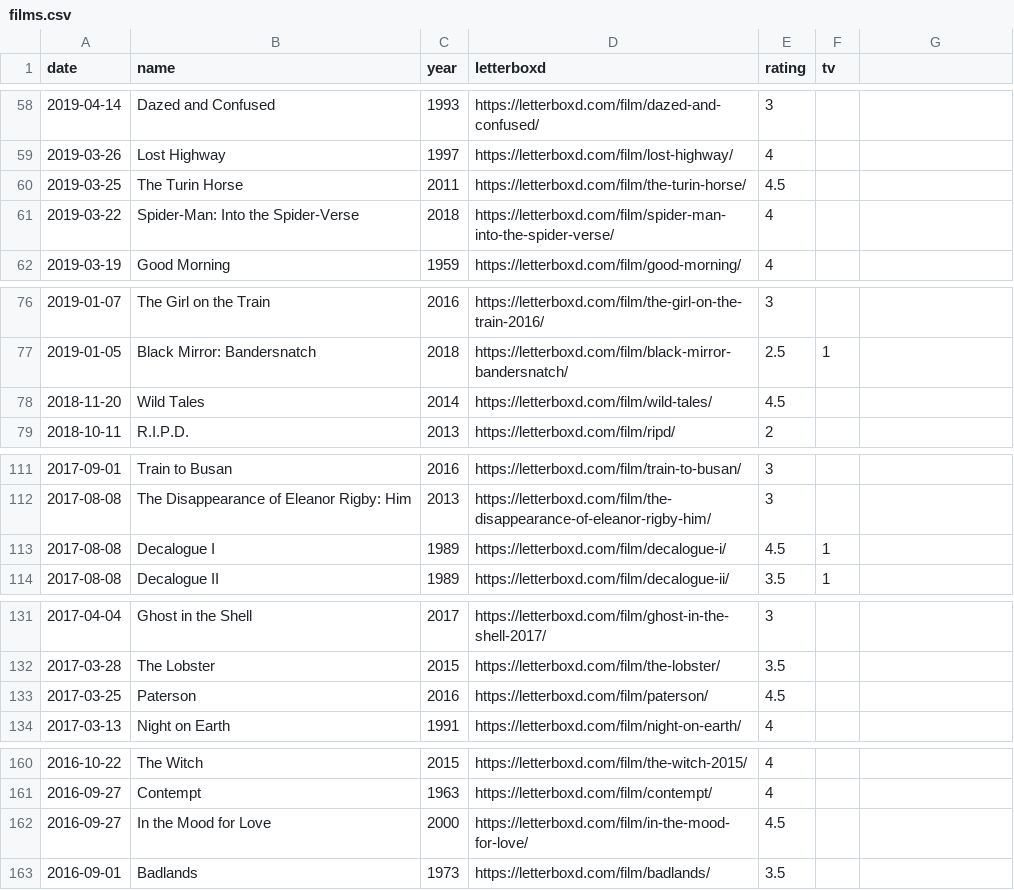
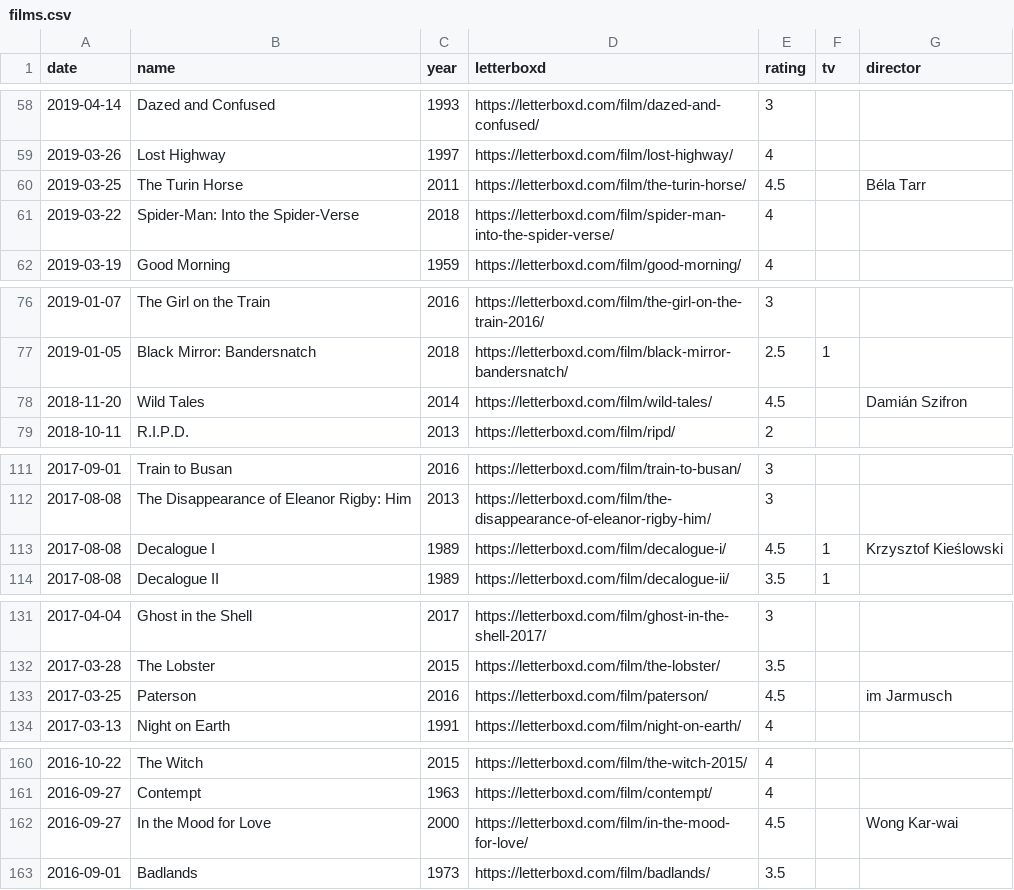
Before and after one commit to kandr3s/kandr3s.github.io, a CSV file: _data/films.csv, drawn as a sheet; only a part is shown, gaps mark what is left out; the diff covers the shown part only.

```diff
--- a/_data/films.csv
+++ b/_data/films.csv
@@ -1 +1 @@
-"date","name","year","letterboxd","rating","tv"
+date,name,year,letterboxd,rating,tv,director
@@ -60 +60 @@
-"2019-03-25","The Turin Horse",2011,"https://letterboxd.com/film/the-turin-horse/",4.5,
+2019-03-25,The Turin Horse,2011,https://letterboxd.com/film/the-turin-horse/,4.5,,Béla Tarr
@@ -78 +78 @@
-"2018-11-20","Wild Tales",2014,"https://letterboxd.com/film/wild-tales/",4.5,
+2018-11-20,Wild Tales,2014,https://letterboxd.com/film/wild-tales/,4.5,,Damián Szifron
@@ -113 +113 @@
-"2017-08-08","Decalogue I",1989,"https://letterboxd.com/film/decalogue-i/",4.5,1
+2017-08-08,Decalogue I,1989,https://letterboxd.com/film/decalogue-i/,4.5,1,Krzysztof Kieślowski
@@ -133 +133 @@
-"2017-03-25","Paterson",2016,"https://letterboxd.com/film/paterson/",4.5,
+2017-03-25,Paterson,2016,https://letterboxd.com/film/paterson/,4.5,,im Jarmusch
@@ -162 +162 @@
-"2016-09-27","In the Mood for Love",2000,"https://letterboxd.com/film/in-the-mood-for-love/",4.5,
+2016-09-27,In the Mood for Love,2000,https://letterboxd.com/film/in-the-mood-for-love/,4.5,,Wong Kar-wai
```
Also changed, not shown: 27 edited cells elsewhere in this file.
